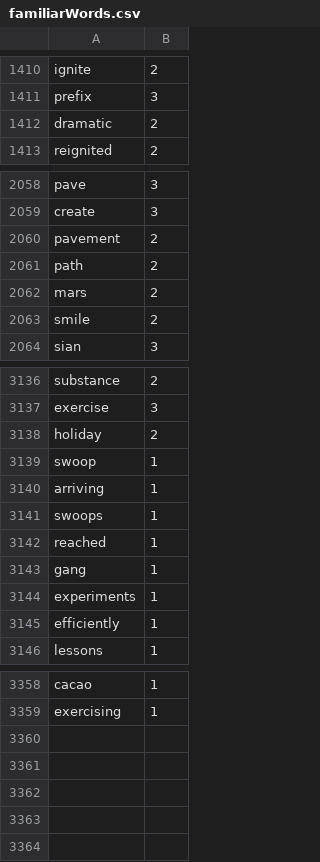
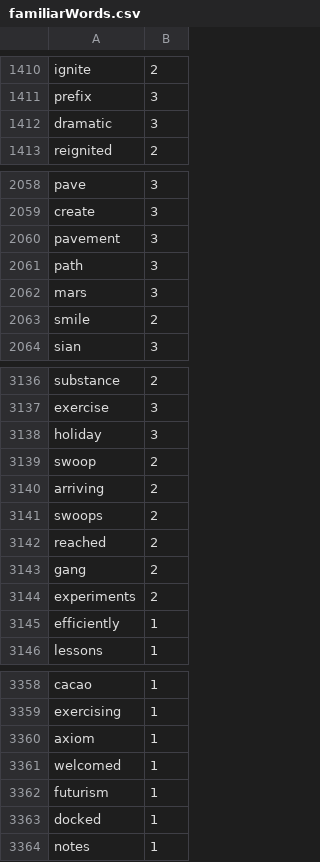
Before and after one commit to Elon-Mao/dictation, a CSV file: public/familiarWords.csv, drawn as a sheet; only a part is shown, gaps mark what is left out; the diff covers the shown part only.

```diff
--- a/public/familiarWords.csv
+++ b/public/familiarWords.csv
@@ -1411,3 +1411,3 @@ ignite,2,
 prefix,3,
-dramatic,2,
+dramatic,3,
 reignited,2,
@@ -2059,5 +2059,5 @@ pave,3,
 create,3,
-pavement,2,
-path,2,
-mars,2,
+pavement,3,
+path,3,
+mars,3,
 smile,2,
@@ -3137,9 +3137,9 @@ substance,2,
 exercise,3,
-holiday,2,
-swoop,1,
-arriving,1,
-swoops,1,
-reached,1,
-gang,1,
-experiments,1,
+holiday,3,
+swoop,2,
+arriving,2,
+swoops,2,
+reached,2,
+gang,2,
+experiments,2,
 efficiently,1,
@@ -3359,0 +3360,5 @@ exercising,1
+axiom,1,
+welcomed,1,
+futurism,1,
+docked,1,
+notes,1
```
Also changed, not shown: 16 edited cells elsewhere in this file, 1 other file.
